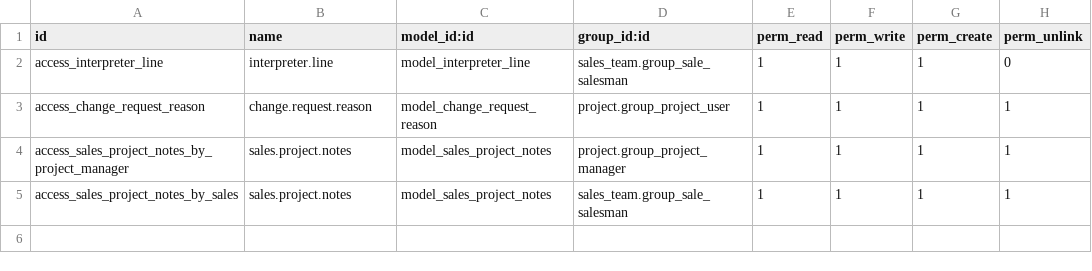
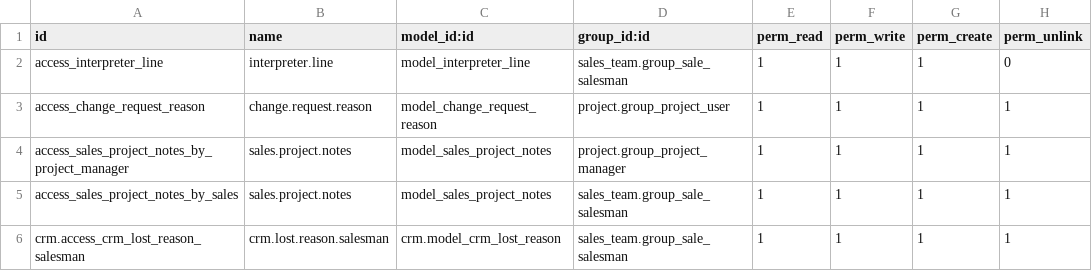
Before and after one commit to leaders-translation/Leaders-Language-Factory, a CSV file: leaders_language_factory/security/ir.model.access.csv, drawn as a sheet.

```diff
--- a/leaders_language_factory/security/ir.model.access.csv
+++ b/leaders_language_factory/security/ir.model.access.csv
@@ -5 +5,2 @@ access_sales_project_notes_by_project_manager,sales.project.notes,model_sales_pr
 access_sales_project_notes_by_sales,sales.project.notes,model_sales_project_notes,sales_team.group_sale_salesman,1,1,1,1
+crm.access_crm_lost_reason_salesman,crm.lost.reason.salesman,crm.model_crm_lost_reason,sales_team.group_sale_salesman,1,1,1,1
```
Also changed, not shown: 13 other files.
